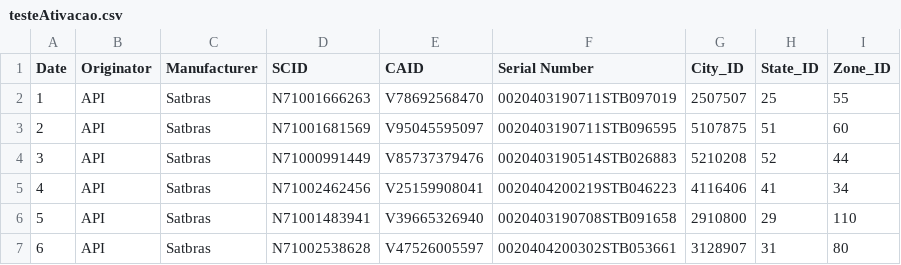
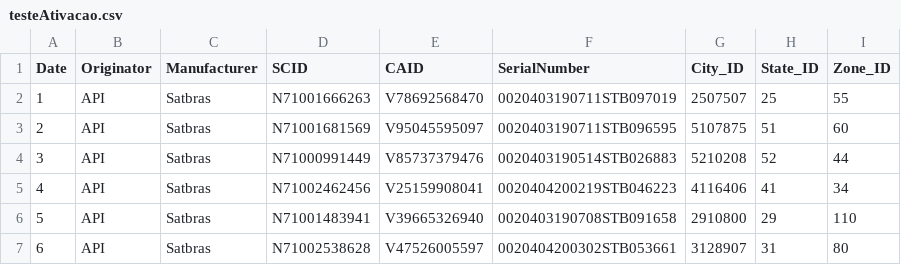
Before and after one commit to brunocozendey/python-playground, a CSV file: DataScience/testeAtivacao.csv, drawn as a sheet.

Commit message:
Update testeAtivacao.csv

```diff
--- a/DataScience/testeAtivacao.csv
+++ b/DataScience/testeAtivacao.csv
@@ -1,2 +1,2 @@
-Date,Originator,Manufacturer,SCID,CAID,Serial Number,City_ID,State_ID,Zone_ID
+Date,Originator,Manufacturer,SCID,CAID,SerialNumber,City_ID,State_ID,Zone_ID
 1,API,Satbras,N71001666263,V78692568470,0020403190711STB097019,2507507,25,55
```
